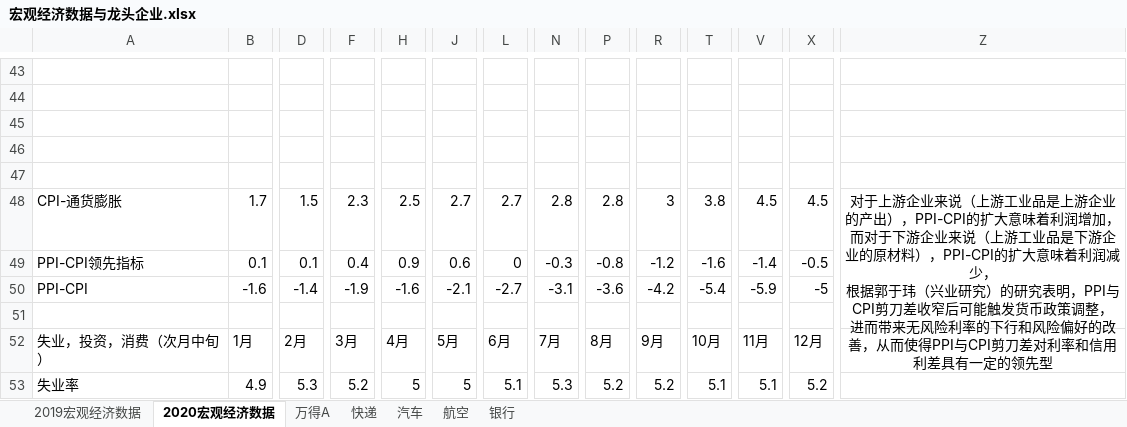
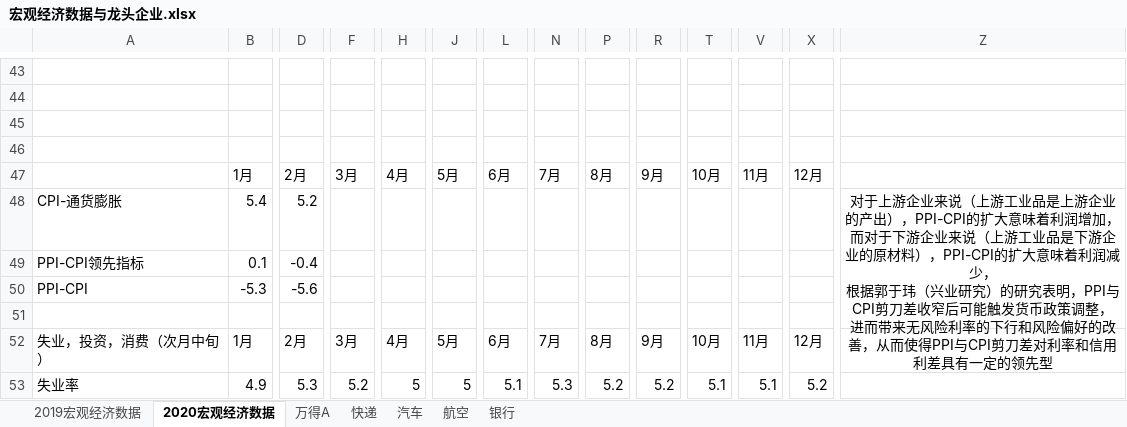
Before and after one commit to jackzhengpinwen/-Financial-market-experience, an Excel workbook: 投资心得/宏观经济数据与龙头企业.xlsx, sheet 2020宏观经济数据, drawn as a sheet; only a part is shown, gaps mark what is left out; values as stored, in another font and other column widths than the file's, no borders; removed rows and columns are numbered as before the commit, all else as after; rows hold the shown columns only; ↵ is a line break in a cell; the diff covers the shown part only; the diff names each change by its address in the sheet, - before the commit and + after, or states it on an @@ line.

```diff
--- a/投资心得/宏观经济数据与龙头企业.xlsx (sheet 2020宏观经济数据)
+++ b/投资心得/宏观经济数据与龙头企业.xlsx (sheet 2020宏观经济数据)
-row 47: (empty)
+row 47:  | 1月 | 2月 | 3月 | 4月 | 5月 | 6月 | 7月 | 8月 | 9月 | 10月 | 11月 | 12月
-row 48: CPI-通货膨胀 | 1.7 | 1.5 | 2.3 | 2.5 | 2.7 | 2.7 | 2.8 | 2.8 | 3 | 3.8 | 4.5 | 4.5 | 对于上游企业来说（上游工业品是上游企业的产出），PPI-CPI的扩大意味着利润增加， ↵ 而对于下游企业来说（上游工业品是下游企业的原材料），PPI-CPI的扩大意味着利润减少， ↵ 根据郭于玮（兴业研究）的研究表明，PPI与CPI剪刀差收窄后可能触发货币政策调整， ↵ 进而带来无风险利率的下行和风险偏好的改善，从而使得PPI与CPI剪刀差对利率和信用利差具有一定的领先型
-row 49: PPI-CPI领先指标 | 0.1 | 0.1 | 0.4 | 0.9 | 0.6 | 0 | -0.3 | -0.8 | -1.2 | -1.6 | -1.4 | -0.5
-row 50: PPI-CPI | -1.6 | -1.4 | -1.9 | -1.6 | -2.1 | -2.7 | -3.1 | -3.6 | -4.2 | -5.4 | -5.9 | -5
+row 48: CPI-通货膨胀 | 5.4 | 5.2 |  |  |  |  |  |  |  |  |  |  | 对于上游企业来说（上游工业品是上游企业的产出），PPI-CPI的扩大意味着利润增加， ↵ 而对于下游企业来说（上游工业品是下游企业的原材料），PPI-CPI的扩大意味着利润减少， ↵ 根据郭于玮（兴业研究）的研究表明，PPI与CPI剪刀差收窄后可能触发货币政策调整， ↵ 进而带来无风险利率的下行和风险偏好的改善，从而使得PPI与CPI剪刀差对利率和信用利差具有一定的领先型
+row 49: PPI-CPI领先指标 | 0.1 | -0.4
+row 50: PPI-CPI | -5.3 | -5.6
```
Also changed, not shown: 1 added row, 1 removed row and 16 edited cells elsewhere in this sheet, sheet 2019宏观经济数据, 投资心得/DCF估值.xlsx, 投资心得/everyweak.xlsx, 4 other files.
